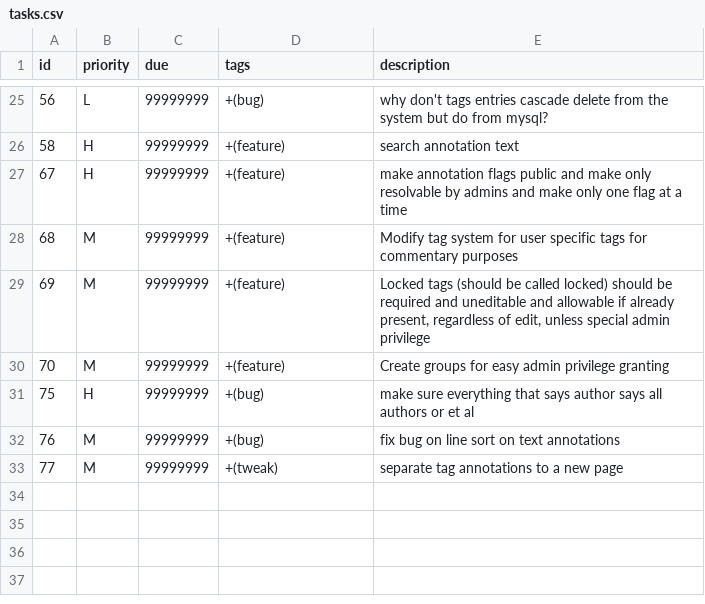
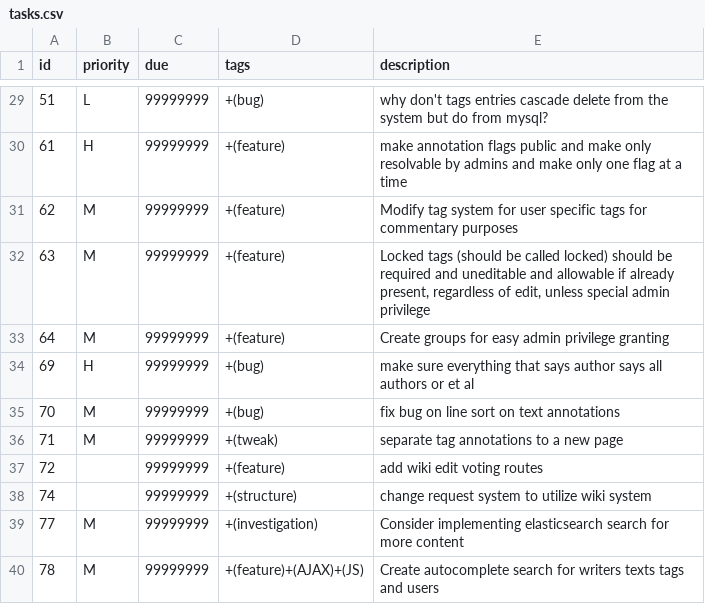
Before and after one commit to Anno-Wiki/icc, a CSV file: tasks.csv, drawn as a sheet; only a part is shown, gaps mark what is left out; the diff covers the shown part only.

```diff
--- a/tasks.csv
+++ b/tasks.csv
@@ -25,9 +29,12 @@ id,priority,due,tags,description,
-"56","L","99999999","+(bug)","why don't tags entries cascade delete from the system but do from mysql?",
-"58","H","99999999","+(feature)","search annotation text",
-"67","H","99999999","+(feature)","make annotation flags public and make only resolvable by admins and make only one flag at a time",
-"68","M","99999999","+(feature)","Modify tag system for user specific tags for commentary purposes",
-"69","M","99999999","+(feature)","Locked tags (should be called locked) should be required and uneditable and allowable if already present, regardless of edit, unless special admin privilege",
-"70","M","99999999","+(feature)","Create groups for easy admin privilege granting",
-"75","H","99999999","+(bug)","make sure everything that says author says all authors or et al",
-"76","M","99999999","+(bug)","fix bug on line sort on text annotations",
-"77","M","99999999","+(tweak)","separate tag annotations to a new page",
+"51","L","99999999","+(bug)","why don't tags entries cascade delete from the system but do from mysql?",
+"61","H","99999999","+(feature)","make annotation flags public and make only resolvable by admins and make only one flag at a time",
+"62","M","99999999","+(feature)","Modify tag system for user specific tags for commentary purposes",
+"63","M","99999999","+(feature)","Locked tags (should be called locked) should be required and uneditable and allowable if already present, regardless of edit, unless special admin privilege",
+"64","M","99999999","+(feature)","Create groups for easy admin privilege granting",
+"69","H","99999999","+(bug)","make sure everything that says author says all authors or et al",
+"70","M","99999999","+(bug)","fix bug on line sort on text annotations",
+"71","M","99999999","+(tweak)","separate tag annotations to a new page",
+"72",,"99999999","+(feature)","add wiki edit voting routes",
+"74",,"99999999","+(structure)","change request system to utilize wiki system",
+"77","M","99999999","+(investigation)","Consider implementing elasticsearch search for more content",
+"78","M","99999999","+(feature)+(AJAX)+(JS)","Create autocomplete search for writers texts tags and users",
```
Also changed, not shown: 7 added rows, 3 removed rows and 18 edited cells elsewhere in this file.
